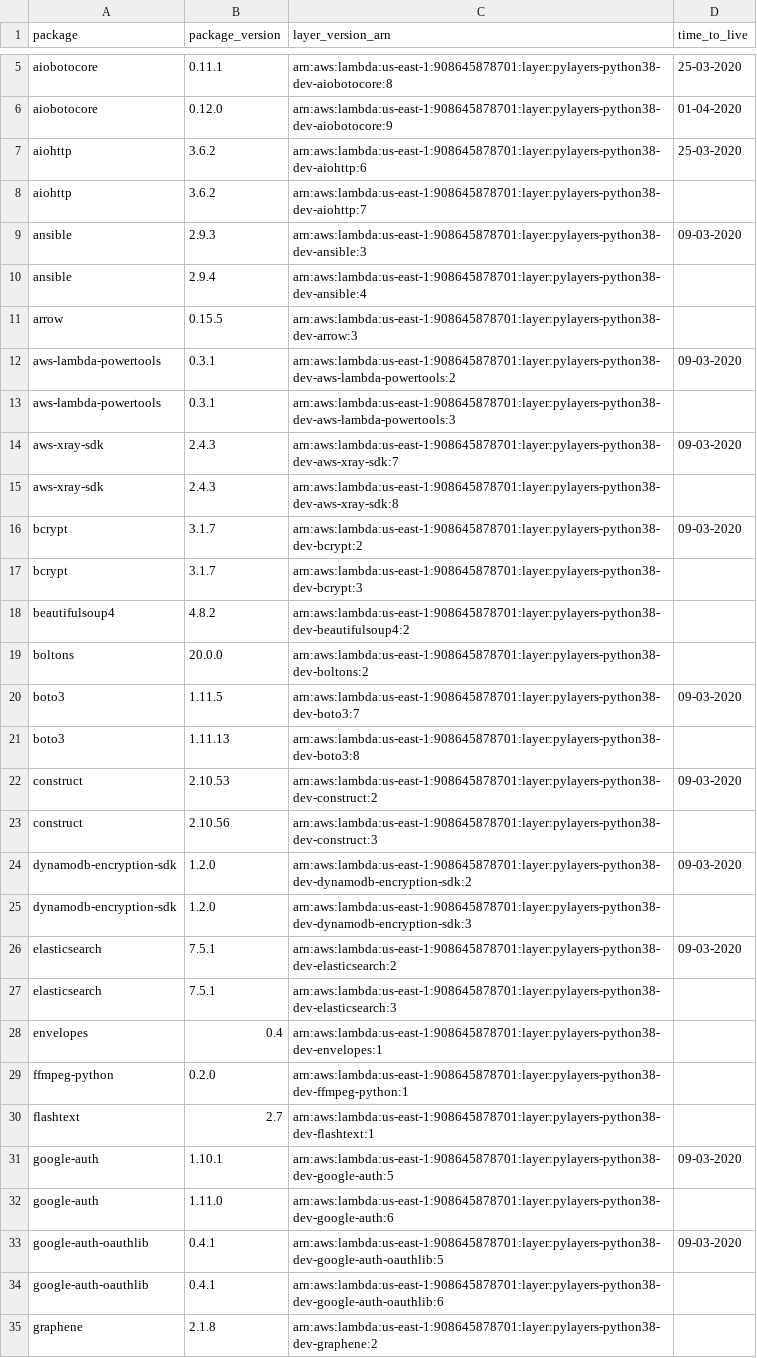
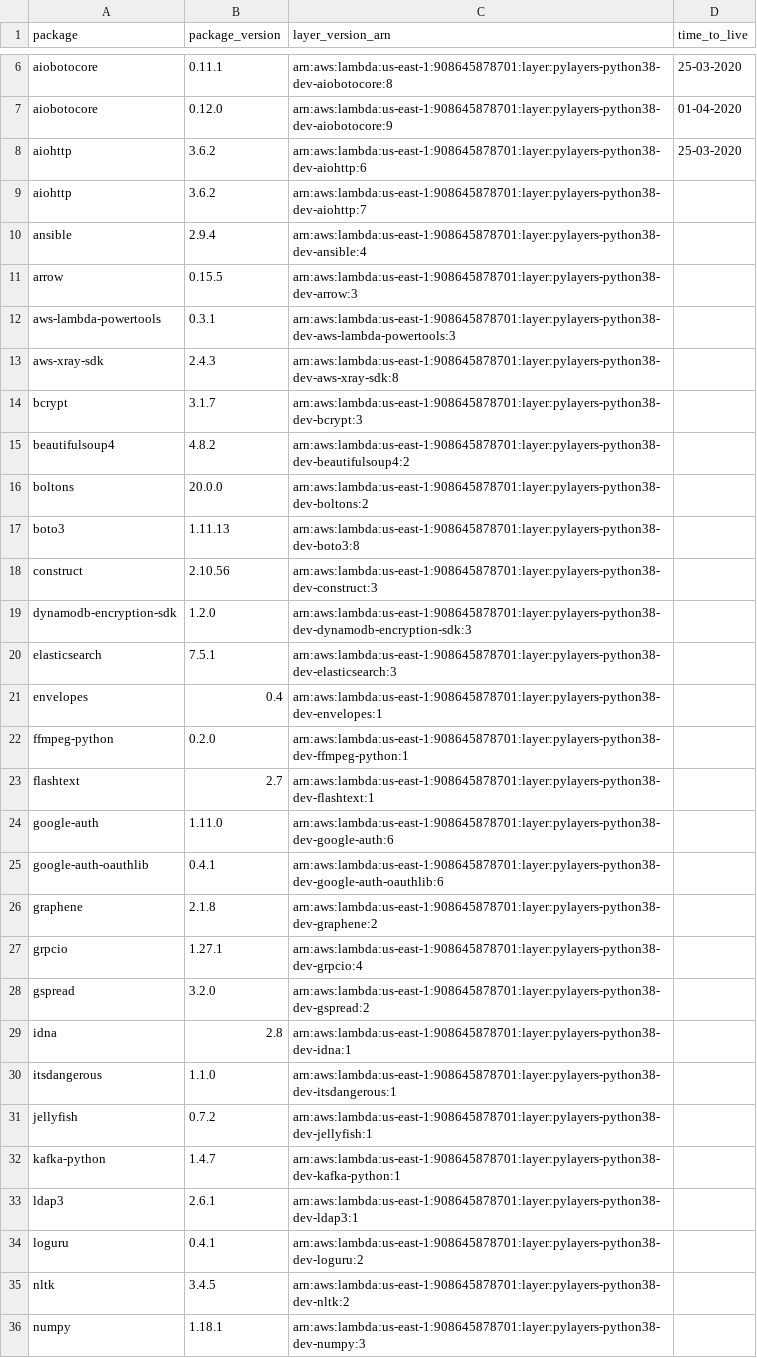
Before and after one commit to keithrozario/Klayers-dev, a CSV file: deployments/python3.8/arns/us-east-1.csv, drawn as a sheet; only a part is shown, gaps mark what is left out; the shorter side is filled out with more unchanged rows; removed rows and columns are numbered as before the commit, all else as after; the diff covers the shown part only; the diff names each change by its address in the sheet, - before the commit and + after, or states it on an @@ line.

```diff
--- a/deployments/python3.8/arns/us-east-1.csv
+++ b/deployments/python3.8/arns/us-east-1.csv
-row 9: ansible | 2.9.3 | arn:aws:lambda:us-east-1:908645878701:layer:pylayers-python38-dev-ansible:3 | 09-03-2020
-row 12: aws-lambda-powertools | 0.3.1 | arn:aws:lambda:us-east-1:908645878701:layer:pylayers-python38-dev-aws-lambda-powertools:2 | 09-03-2020
-row 14: aws-xray-sdk | 2.4.3 | arn:aws:lambda:us-east-1:908645878701:layer:pylayers-python38-dev-aws-xray-sdk:7 | 09-03-2020
-row 16: bcrypt | 3.1.7 | arn:aws:lambda:us-east-1:908645878701:layer:pylayers-python38-dev-bcrypt:2 | 09-03-2020
-row 20: boto3 | 1.11.5 | arn:aws:lambda:us-east-1:908645878701:layer:pylayers-python38-dev-boto3:7 | 09-03-2020
-row 22: construct | 2.10.53 | arn:aws:lambda:us-east-1:908645878701:layer:pylayers-python38-dev-construct:2 | 09-03-2020
-row 24: dynamodb-encryption-sdk | 1.2.0 | arn:aws:lambda:us-east-1:908645878701:layer:pylayers-python38-dev-dynamodb-encryption-sdk:2 | 09-03-2020
-row 26: elasticsearch | 7.5.1 | arn:aws:lambda:us-east-1:908645878701:layer:pylayers-python38-dev-elasticsearch:2 | 09-03-2020
-row 31: google-auth | 1.10.1 | arn:aws:lambda:us-east-1:908645878701:layer:pylayers-python38-dev-google-auth:5 | 09-03-2020
-row 33: google-auth-oauthlib | 0.4.1 | arn:aws:lambda:us-east-1:908645878701:layer:pylayers-python38-dev-google-auth-oauthlib:5 | 09-03-2020
```
Also changed, not shown: 1 added row, 16 removed rows and 1 edited cell elsewhere in this file, deployments/python3.8/arns/us-west-2.csv, 1 other file.
